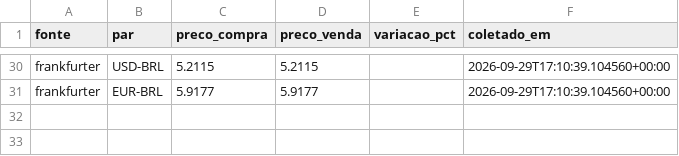
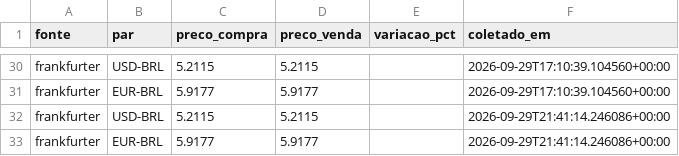
Before and after one commit to grupoabr19-jpg/steel-monitor, a CSV file: data/currency.csv, drawn as a sheet; only a part is shown, gaps mark what is left out; the diff names each change by its address in the sheet, - before the commit and + after, or states it on an @@ line.

Commit message:
Atualiza dados de mercado [automatizado]

```diff
--- a/data/currency.csv
+++ b/data/currency.csv
+row 32: frankfurter | USD-BRL | 5.2115 | 5.2115 |  | 2026-09-29T21:41:14.246086+00:00
+row 33: frankfurter | EUR-BRL | 5.9177 | 5.9177 |  | 2026-09-29T21:41:14.246086+00:00
```
